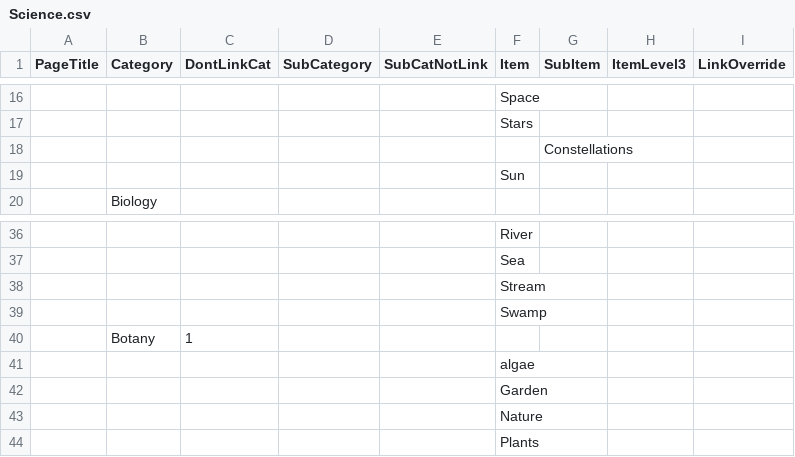
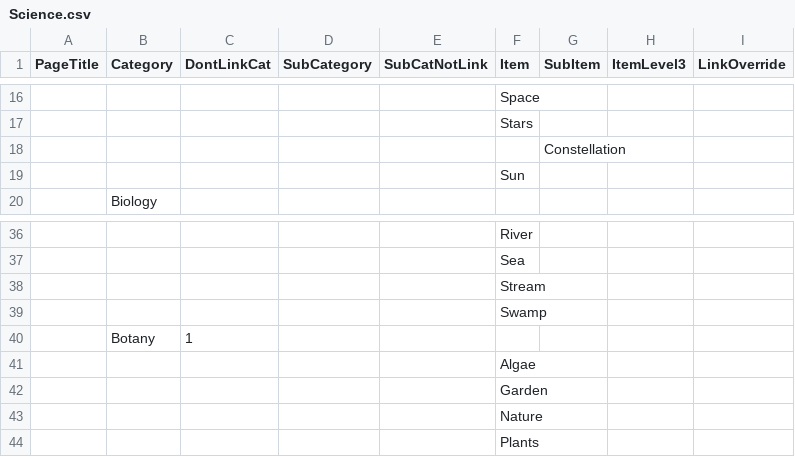
Before and after one commit to kenirwin/DLP-Categories, a CSV file: csv/Science.csv, drawn as a sheet; only a part is shown, gaps mark what is left out; the diff names each change by its address in the sheet, - before the commit and + after, or states it on an @@ line.

```diff
--- a/csv/Science.csv
+++ b/csv/Science.csv
-G18 (SubItem): Constellations
+G18 (SubItem): Constellation
-F41 (Item): algae
+F41 (Item): Algae
```
Also changed, not shown: csv/Math.csv, csv/Social.csv.
